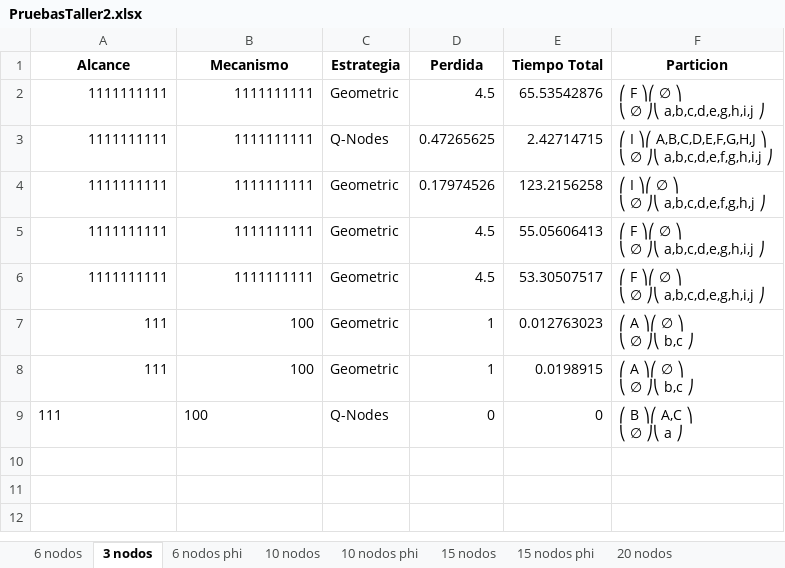
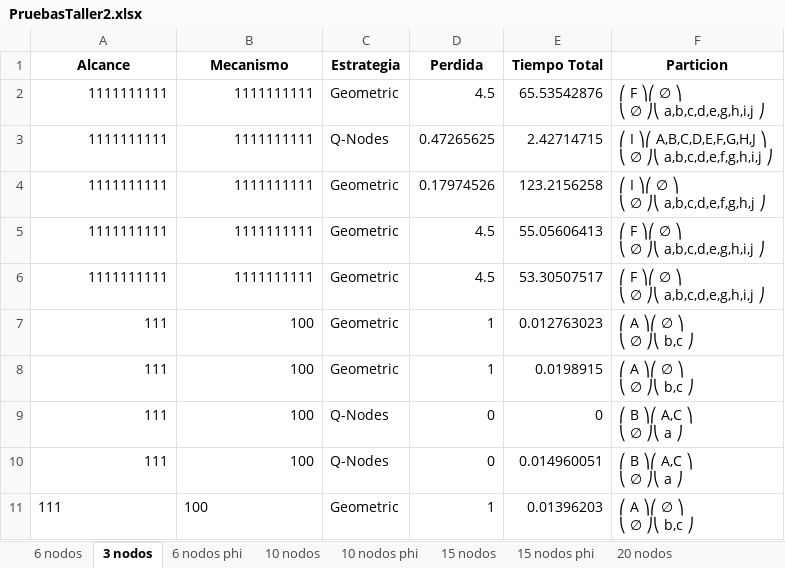
Before and after one commit to javier008l/TallerFinalAnalisis-SeGANA-, an Excel workbook: PruebasTaller2.xlsx, sheet 3 nodos, drawn as a sheet; values as stored, in another font and other column widths than the file's, no borders; ↵ is a line break in a cell; the diff names each change by its address in the sheet, - before the commit and + after, or states it on an @@ line.

```diff
--- a/PruebasTaller2.xlsx (sheet 3 nodos)
+++ b/PruebasTaller2.xlsx (sheet 3 nodos)
-A9:B9 alignment: left
+A9:B9 alignment: right
+row 10: 111 | 100 | Q-Nodes | 0 | 0.014960051 | ⎛ B ⎞⎛ A,C ⎞ ↵ ⎝ ∅ ⎠⎝ a ⎠
+row 11: 111 | 100 | Geometric | 1 | 0.01396203 | ⎛ A ⎞⎛ ∅ ⎞ ↵ ⎝ ∅ ⎠⎝ b,c ⎠
```
Also changed, not shown: sheet 15 nodos phi, sheet 6 nodos phi, sheet 6 nodos, sheet 10 nodos, sheet 10 nodos phi, sheet 15 nodos, 3 other files.
